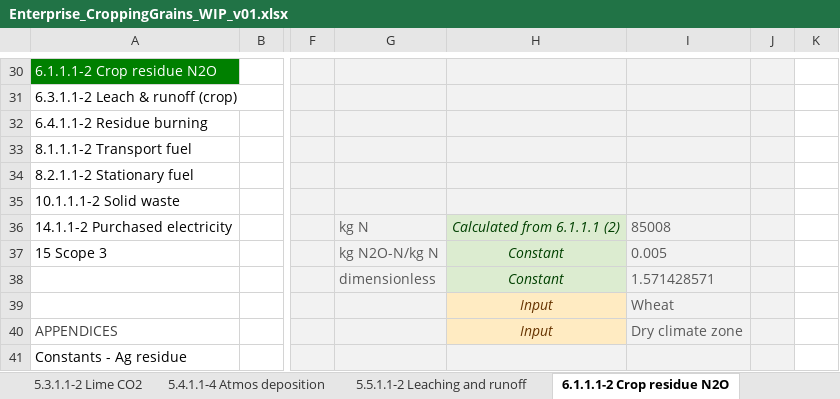
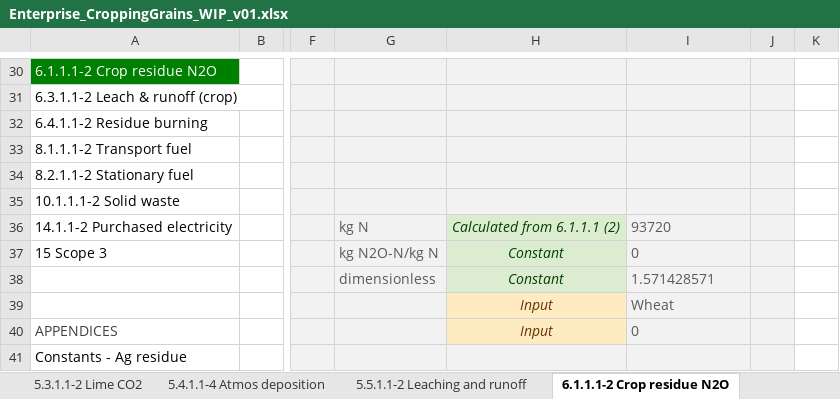
Before and after one commit to zneagcrc/GAF-VEERG-Functions, an Excel workbook: Excel/Enterprises/Enterprise_CroppingGrains_WIP_v01.xlsx, sheet 6.1.1.1-2 Crop residue N2O, drawn as a sheet; only a part is shown, gaps mark what is left out; values as stored, in another font and other column widths than the file's, no borders; charts and pictures not drawn; the diff covers the shown part only; the diff names each change by its address in the sheet, - before the commit and + after, or states it on an @@ line.

```diff
--- a/Excel/Enterprises/Enterprise_CroppingGrains_WIP_v01.xlsx (sheet 6.1.1.1-2 Crop residue N2O)
+++ b/Excel/Enterprises/Enterprise_CroppingGrains_WIP_v01.xlsx (sheet 6.1.1.1-2 Crop residue N2O)
-I36: 85008
+I36: 93720
-I37: 0.005
+I37: 0
-I40: Dry climate zone
+I40: 0
```
Also changed, not shown: 12 edited cells elsewhere in this sheet, sheet 5.4.1.1-4 Atmos deposition, sheet 15 Scope 3, sheet 5.1.1.1-2 Inorganic fert N2O, sheet Input - Fertiliser, sheet Results - Activity period, sheet 5.5.1.1-2 Leaching and runoff, 20 more sheets, formulas that keep their value, charts or pictures, Excel/13_Scope3_WIP_v14.xlsx, Excel/Enterprises/Enterprise_EnvironmentalPlantings_WIP_v01.xlsx, 12 other files.
